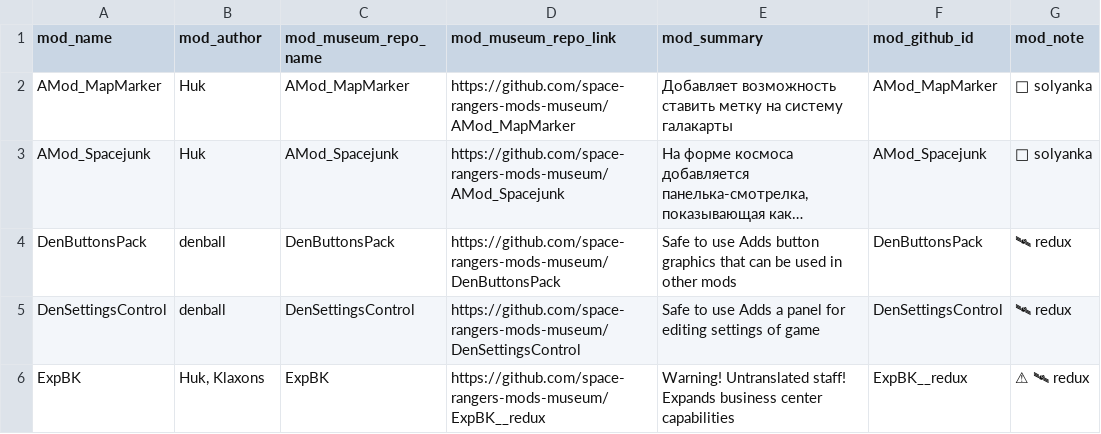
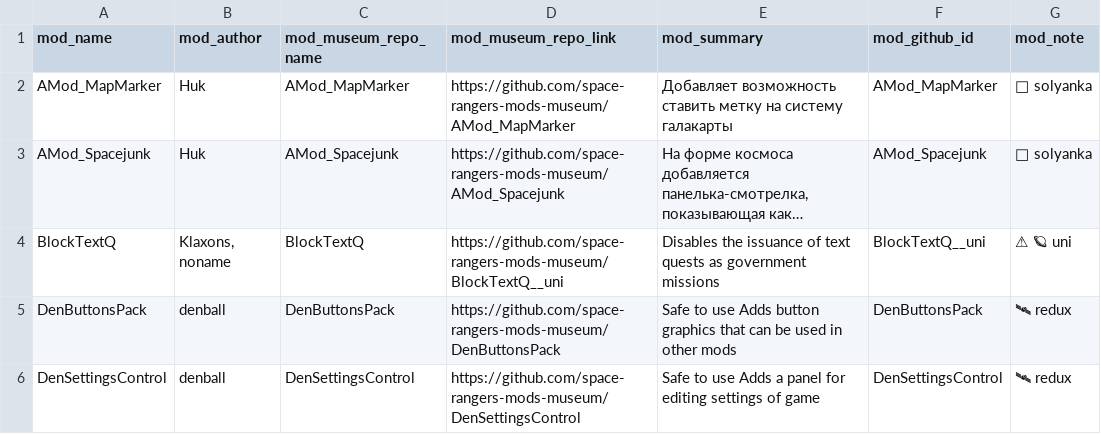
Before and after one commit to space-rangers-mods-museum/.github, a CSV file: exhibits.csv, drawn as a sheet; only a part is shown; the shorter side is filled out with more unchanged rows; long unchanged cells end in …; the diff names each change by its address in the sheet, - before the commit and + after, or states it on an @@ line.

Commit message:
showcase: add BlockTextQ__uni

```diff
--- a/exhibits.csv
+++ b/exhibits.csv
+row 4: BlockTextQ | Klaxons, noname | BlockTextQ | https://github.com/space-rangers-mods-museum/BlockTextQ__uni | Disables the issuance of text quests as government missions | BlockTextQ__uni | ⚠ 🪐 uni
```
Also changed, not shown: 2 other files.
